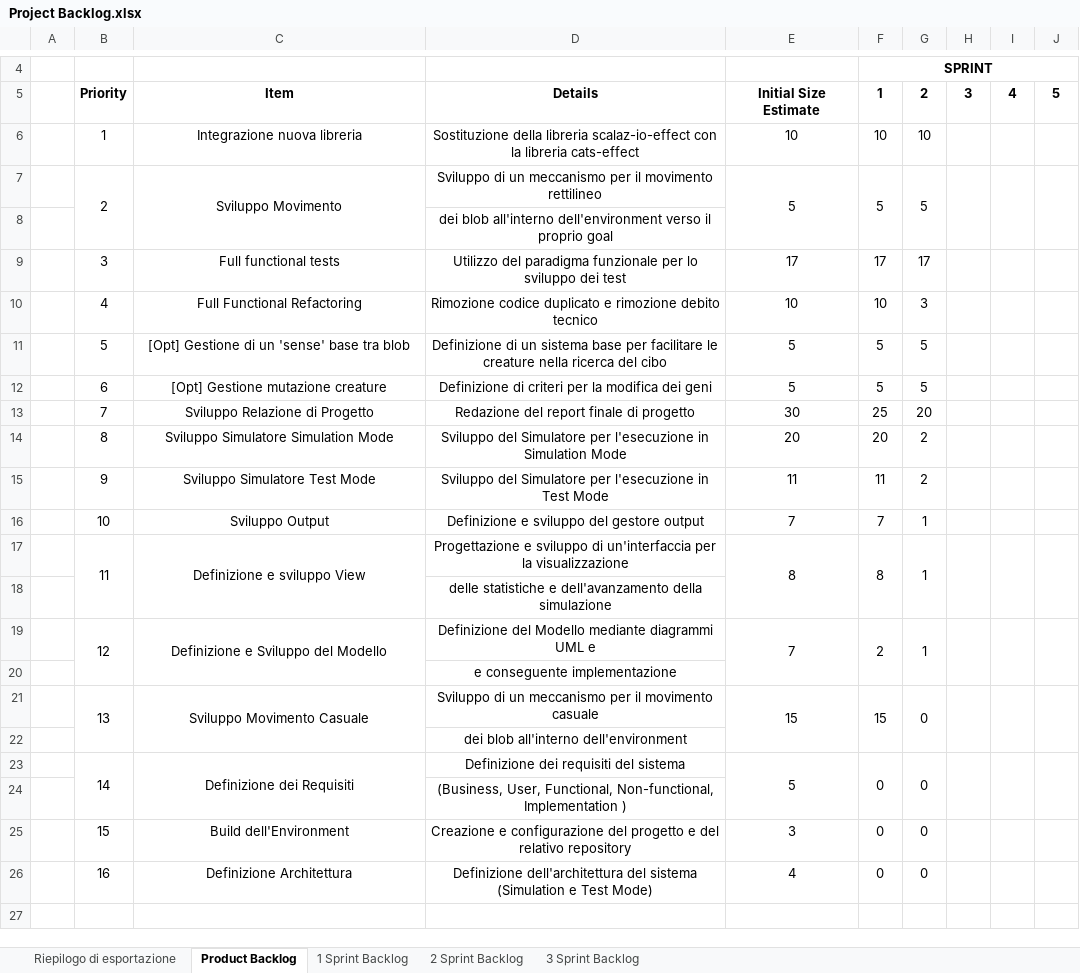
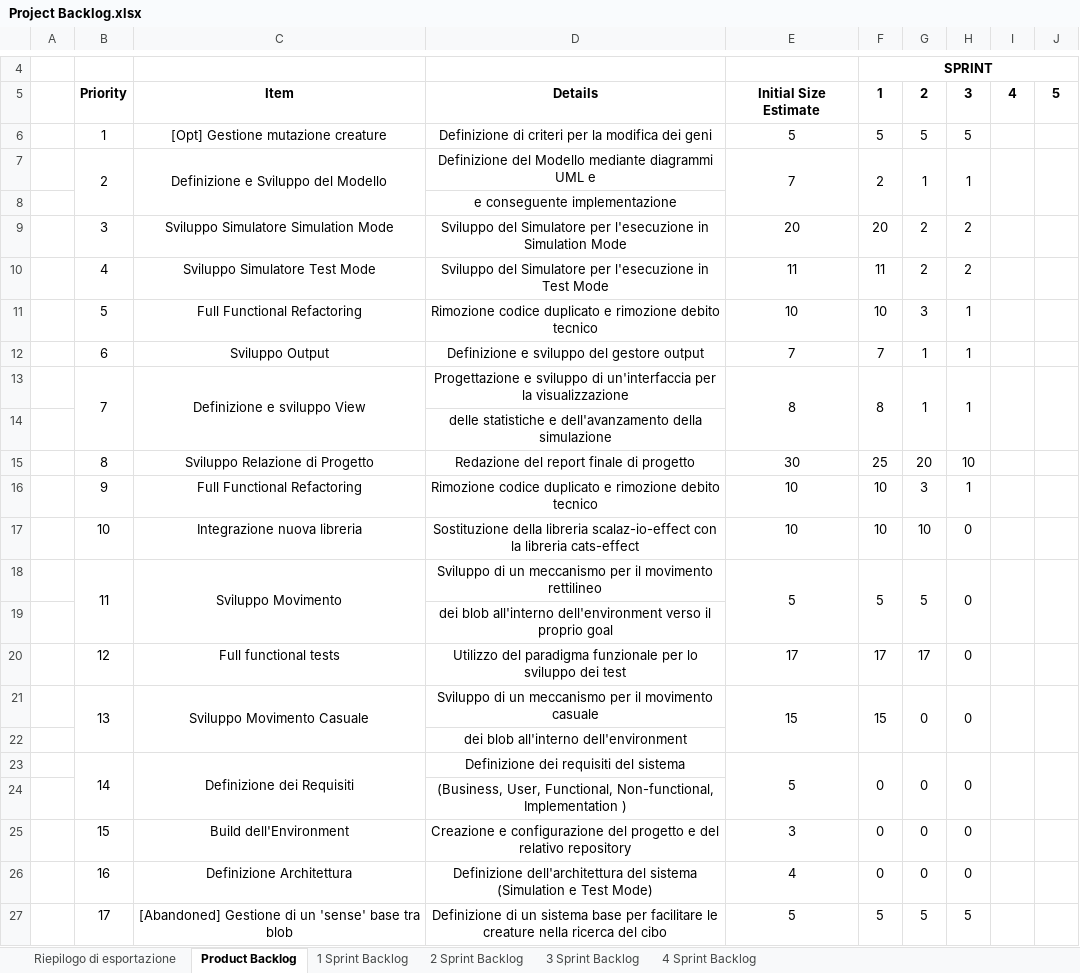
Before and after one commit to pistocchifilippo/PPS-19-Primer, an Excel workbook: process/Project Backlog.xlsx, sheet Product Backlog, drawn as a sheet; only a part is shown, gaps mark what is left out; values as stored, in another font and other column widths than the file's, no borders; removed rows and columns are numbered as before the commit, all else as after; the diff names each change by its address in the sheet, - before the commit and + after, or states it on an @@ line.

Commit message:
Backlog delayed update: end of Sprint 3, definition & progress of Sprint 4

```diff
--- a/process/Project Backlog.xlsx (sheet Product Backlog)
+++ b/process/Project Backlog.xlsx (sheet Product Backlog)
+sheet tab: 4 Sprint Backlog
+row 6:  | 1 | [Opt] Gestione mutazione creature | Definizione di criteri per la modifica dei geni | 5 | 5 | 5 | 5
+row 7:  | 2 | Definizione e Sviluppo del Modello | Definizione del Modello mediante diagrammi UML e | 7 | 2 | 1 | 1
@@ row 20 moved to row 8: e conseguente implementazione @@
+row 9:  | 3 | Sviluppo Simulatore Simulation Mode | Sviluppo del Simulatore per l'esecuzione in Simulation Mode | 20 | 20 | 2 | 2
+row 10:  | 4 | Sviluppo Simulatore Test Mode | Sviluppo del Simulatore per l'esecuzione in Test Mode | 11 | 11 | 2 | 2
+row 11:  | 5 | Full Functional Refactoring | Rimozione codice duplicato e rimozione debito tecnico | 10 | 10 | 3 | 1
+row 12:  | 6 | Sviluppo Output | Definizione e sviluppo del gestore output | 7 | 7 | 1 | 1
+row 13:  | 7 | Definizione e sviluppo View | Progettazione e sviluppo di un'interfaccia per la visualizzazione | 8 | 8 | 1 | 1
@@ row 18 moved to row 14: delle statistiche e dell'avanzamento del… @@
+row 15:  | 8 | Sviluppo Relazione di Progetto | Redazione del report finale di progetto | 30 | 25 | 20 | 10
+row 16:  | 9 | Full Functional Refactoring | Rimozione codice duplicato e rimozione debito tecnico | 10 | 10 | 3 | 1
-B17: 1
+B17: 10
-H17:H18: (empty)
+H17:H18: 0
-B18: 2
+B18: 11
-B20: 3
+B20: 12
-H20: (empty)
+H20: 0
-row 10:  | 4 | Full Functional Refactoring | Rimozione codice duplicato e rimozione debito tecnico | 10 | 10 | 3
-row 11:  | 5 | [Opt] Gestione di un 'sense' base tra blob | Definizione di un sistema base per facilitare le creature nella ricerca del cibo | 5 | 5 | 5
-row 12:  | 6 | [Opt] Gestione mutazione creature | Definizione di criteri per la modifica dei geni | 5 | 5 | 5
-row 13:  | 7 | Sviluppo Relazione di Progetto | Redazione del report finale di progetto | 30 | 25 | 20
-row 14:  | 8 | Sviluppo Simulatore Simulation Mode | Sviluppo del Simulatore per l'esecuzione in Simulation Mode | 20 | 20 | 2
-row 15:  | 9 | Sviluppo Simulatore Test Mode | Sviluppo del Simulatore per l'esecuzione in Test Mode | 11 | 11 | 2
-row 16:  | 10 | Sviluppo Output | Definizione e sviluppo del gestore output | 7 | 7 | 1
-row 17:  | 11 | Definizione e sviluppo View | Progettazione e sviluppo di un'interfaccia per la visualizzazione | 8 | 8 | 1
-row 19:  | 12 | Definizione e Sviluppo del Modello | Definizione del Modello mediante diagrammi UML e | 7 | 2 | 1
-H21: (empty)
+H21: 0
-H23: (empty)
+H23: 0
-H25:H26: (empty)
+H25:H26: 0
+row 27:  | 17 | [Abandoned] Gestione di un 'sense' base tra blob | Definizione di un sistema base per facilitare le creature nella ricerca del cibo | 5 | 5 | 5 | 5
```
Also changed, not shown: sheet 3 Sprint Backlog.
